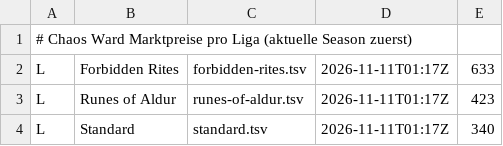
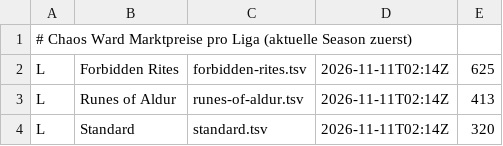
Before and after one commit to moemor/chaos-ward, a TSV file: data/market/index.tsv, drawn as a sheet.

```diff
--- a/data/market/index.tsv
+++ b/data/market/index.tsv
@@ -1,4 +1,4 @@
 # Chaos Ward Marktpreise pro Liga (aktuelle Season zuerst)
-L	Forbidden Rites	forbidden-rites.tsv	2026-11-11T01:17Z	633
-L	Runes of Aldur	runes-of-aldur.tsv	2026-11-11T01:17Z	423
-L	Standard	standard.tsv	2026-11-11T01:17Z	340
+L	Forbidden Rites	forbidden-rites.tsv	2026-11-11T02:14Z	625
+L	Runes of Aldur	runes-of-aldur.tsv	2026-11-11T02:14Z	413
+L	Standard	standard.tsv	2026-11-11T02:14Z	320
```
Also changed, not shown: data/market/forbidden-rites.tsv, data/market/runes-of-aldur.tsv, 1 other file.
